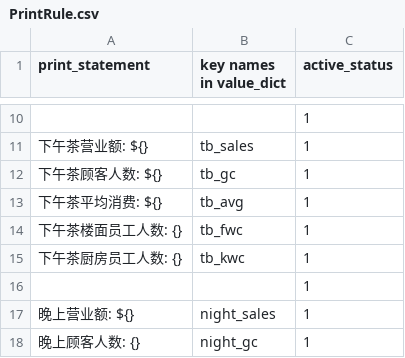
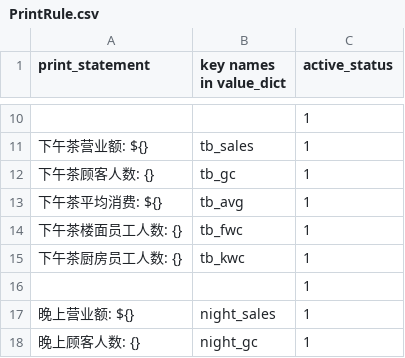
Before and after one commit to zou-zihan/Scripts-for-San-Ren-Xing, a CSV file: forThomson/PrintRule.csv, drawn as a sheet; only a part is shown, gaps mark what is left out.

Commit message:
Update PrintRule.csv

```diff
--- a/forThomson/PrintRule.csv
+++ b/forThomson/PrintRule.csv
@@ -11,3 +11,3 @@ print_statement|key names in value_dict|active_status
 下午茶营业额: ${}|tb_sales|1
-下午茶顾客人数: ${}|tb_gc|1
+下午茶顾客人数: {}|tb_gc|1
 下午茶平均消费: ${}|tb_avg|1
```
